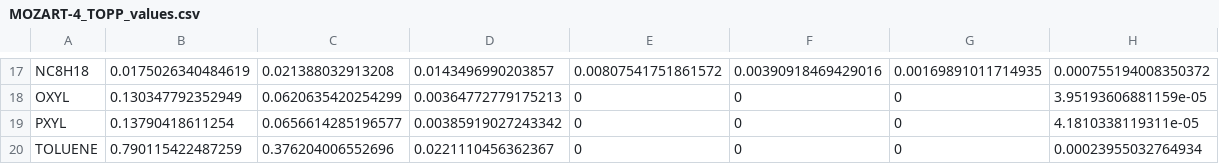
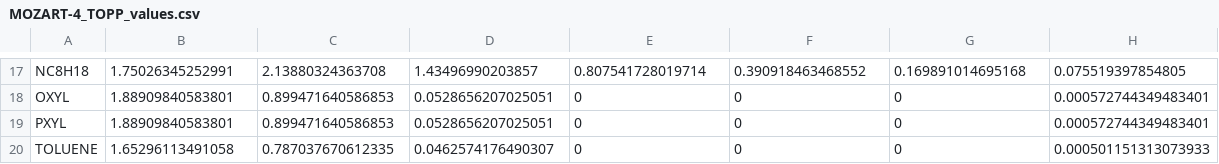
Before and after one commit to ganna10/VOC_tagging_analysis, a CSV file: TOPP/MOZART-4_TOPP_values.csv, drawn as a sheet; only a part is shown, gaps mark what is left out; the diff covers the shown part only; the diff names each change by its address in the sheet, - before the commit and + after, or states it on an @@ line.

```diff
--- a/TOPP/MOZART-4_TOPP_values.csv
+++ b/TOPP/MOZART-4_TOPP_values.csv
-B17: 0.0175026340484619
+B17: 1.75026345252991
-C17: 0.021388032913208
+C17: 2.13880324363708
-D17: 0.0143496990203857
+D17: 1.43496990203857
-E17: 0.00807541751861572
+E17: 0.807541728019714
-F17: 0.00390918469429016
+F17: 0.390918463468552
-G17: 0.00169891011714935
+G17: 0.169891014695168
-H17: 0.000755194008350372
+H17: 0.075519397854805
-B18: 0.130347792352949
+B18: 1.88909840583801
-C18: 0.0620635420254299
+C18: 0.899471640586853
-D18: 0.00364772779175213
+D18: 0.0528656207025051
-H18: 3.95193606881159e-05
+H18: 0.000572744349483401
-B19: 0.13790418611254
+B19: 1.88909840583801
-C19: 0.0656614285196577
+C19: 0.899471640586853
-D19: 0.00385919027243342
+D19: 0.0528656207025051
-H19: 4.1810338119311e-05
+H19: 0.000572744349483401
-B20: 0.790115422487259
+B20: 1.65296113491058
-C20: 0.376204006552696
+C20: 0.787037670612335
-D20: 0.0221110456362367
+D20: 0.0462574176490307
-H20: 0.00023955032764934
+H20: 0.000501151313073933
```
Also changed, not shown: 62 edited cells elsewhere in this file, TOPP/MOZART-4_TOPP_cumulative_values.csv, 7 other files.
